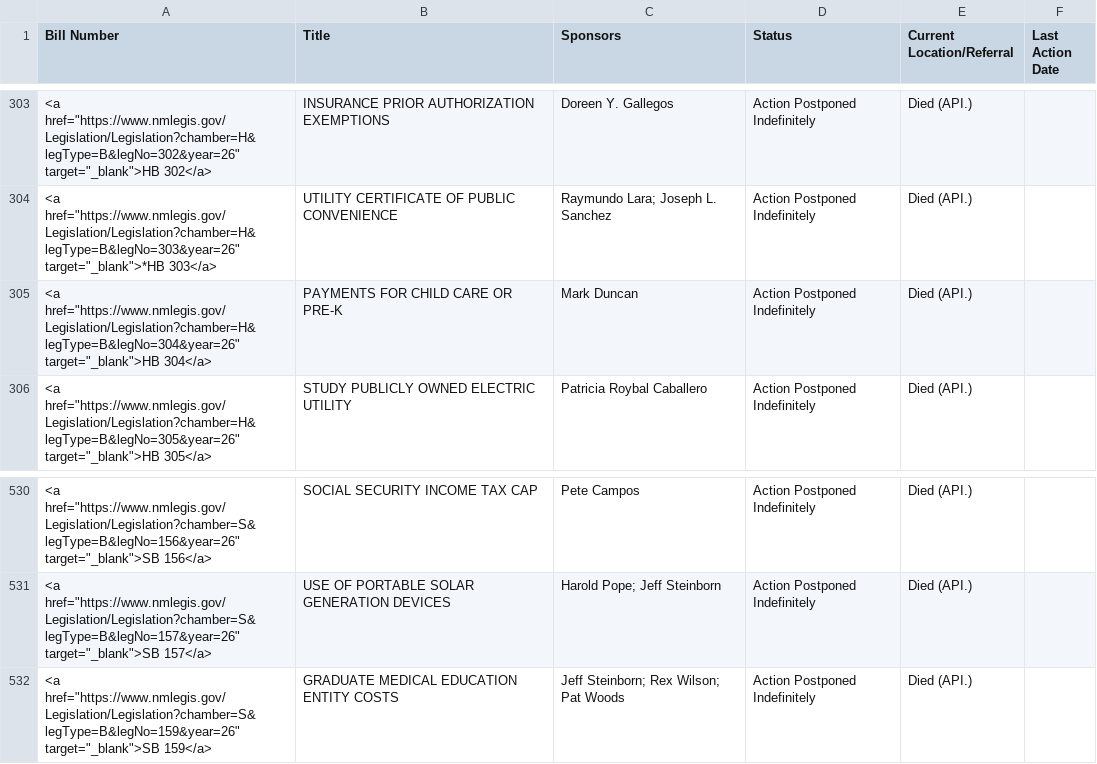
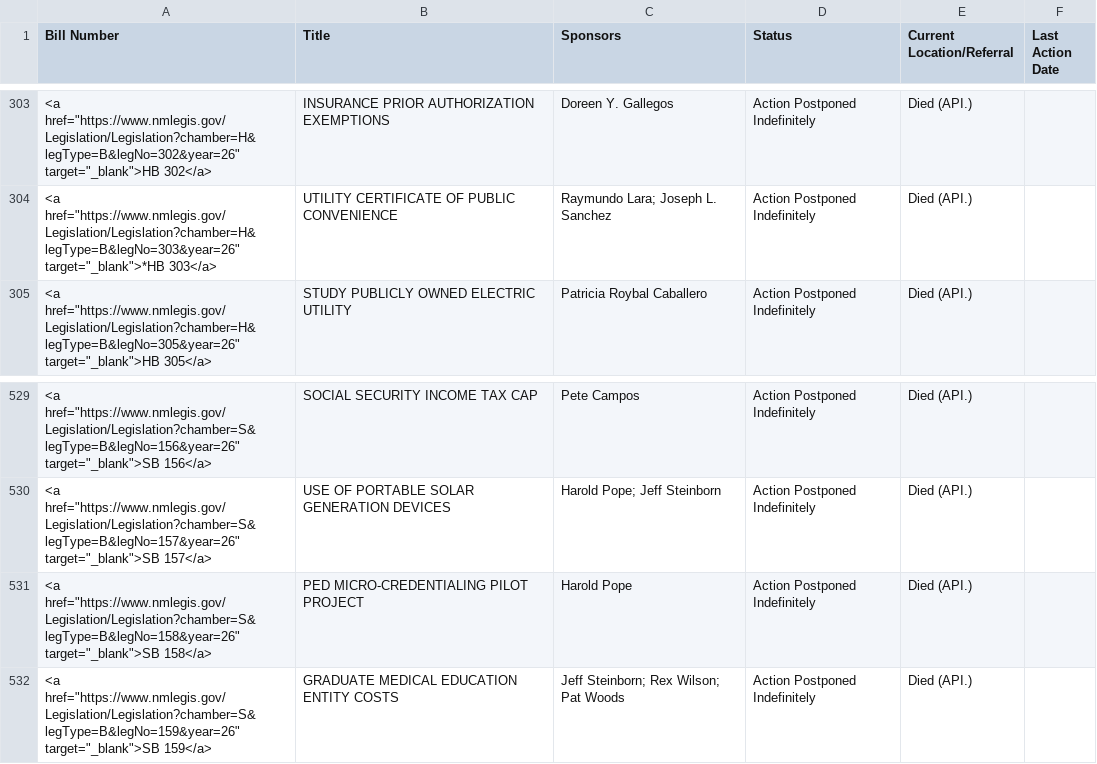
Before and after one commit to PatrickLohmann/2026Legislaturebilltracker2, a CSV file: bills.csv, drawn as a sheet; only a part is shown, gaps mark what is left out.

```diff
--- a/bills.csv
+++ b/bills.csv
@@ -304,3 +304,2 @@ Bill Number,Title,Sponsors,Status,Current Location/Referral,Last Action Date
 "<a href=""https://www.nmlegis.gov/Legislation/Legislation?chamber=H&legType=B&legNo=303&year=26"" target=""_blank"">*HB 303</a>",UTILITY CERTIFICATE OF PUBLIC CONVENIENCE,Raymundo Lara; Joseph L. Sanchez,Action Postponed Indefinitely,Died (API.),
-"<a href=""https://www.nmlegis.gov/Legislation/Legislation?chamber=H&legType=B&legNo=304&year=26"" target=""_blank"">HB 304</a>",PAYMENTS FOR CHILD CARE OR PRE-K,Mark Duncan,Action Postponed Indefinitely,Died (API.),
 "<a href=""https://www.nmlegis.gov/Legislation/Legislation?chamber=H&legType=B&legNo=305&year=26"" target=""_blank"">HB 305</a>",STUDY PUBLICLY OWNED ELECTRIC UTILITY,Patricia Roybal Caballero,Action Postponed Indefinitely,Died (API.),
@@ -531,2 +530,3 @@ Bill Number,Title,Sponsors,Status,Current Location/Referral,Last Action Date
 "<a href=""https://www.nmlegis.gov/Legislation/Legislation?chamber=S&legType=B&legNo=157&year=26"" target=""_blank"">SB 157</a>",USE OF PORTABLE SOLAR GENERATION DEVICES,Harold Pope; Jeff Steinborn,Action Postponed Indefinitely,Died (API.),
+"<a href=""https://www.nmlegis.gov/Legislation/Legislation?chamber=S&legType=B&legNo=158&year=26"" target=""_blank"">SB 158</a>",PED MICRO-CREDENTIALING PILOT PROJECT,Harold Pope,Action Postponed Indefinitely,Died (API.),
 "<a href=""https://www.nmlegis.gov/Legislation/Legislation?chamber=S&legType=B&legNo=159&year=26"" target=""_blank"">SB 159</a>",GRADUATE MEDICAL EDUCATION ENTITY COSTS,Jeff Steinborn; Rex Wilson; Pat Woods,Action Postponed Indefinitely,Died (API.),
```
